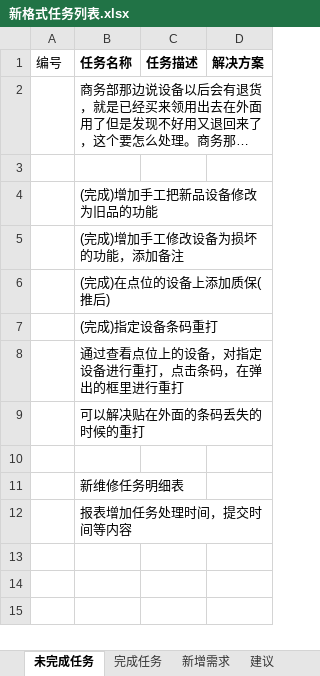
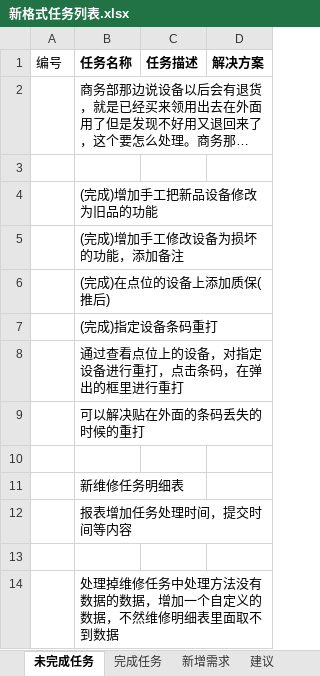
Before and after one commit to mawujun1234/leon1.0, an Excel workbook: ems/document/新格式任务列表.xlsx, sheet 未完成任务, drawn as a sheet; long unchanged cells end in …; values as stored, in another font and other column widths than the file's, no borders; the diff names each change by its address in the sheet, - before the commit and + after, or states it on an @@ line.

```diff
--- a/ems/document/新格式任务列表.xlsx (sheet 未完成任务)
+++ b/ems/document/新格式任务列表.xlsx (sheet 未完成任务)
+row 13: (empty)
+row 14:  | 处理掉维修任务中处理方法没有数据的数据，增加一个自定义的数据，不然维修明细表里面取不到数据
```
Also changed, not shown: 9 other files.
